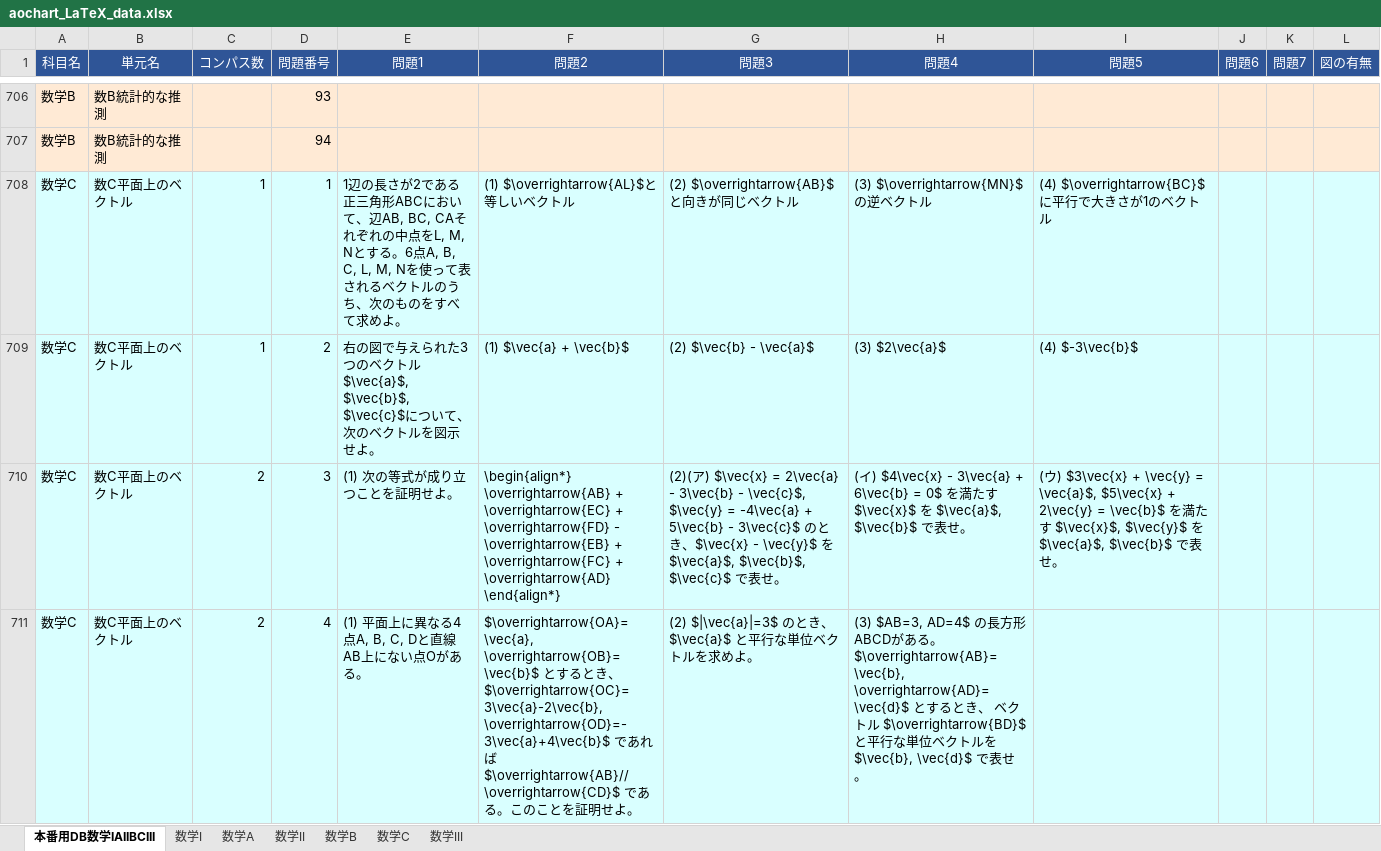
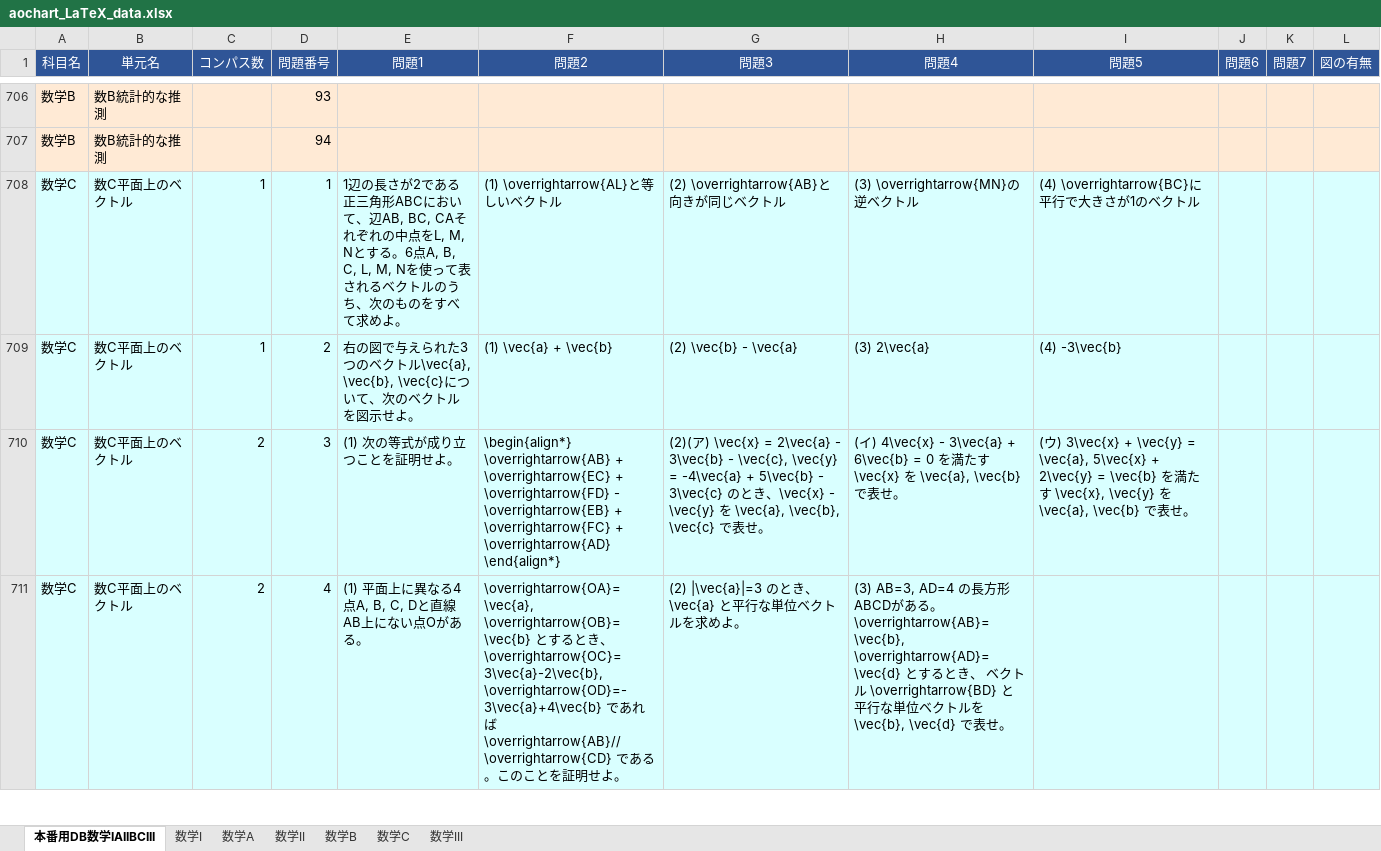
Before and after one commit to oganes-son/random_aochart, an Excel workbook: aochart_LaTeX_data.xlsx, sheet 本番用DB数学IAIIBCIII, drawn as a sheet; only a part is shown, gaps mark what is left out; values as stored, in another font and other column widths than the file's, no borders; the diff covers the shown part only; the diff names each change by its address in the sheet, - before the commit and + after, or states it on an @@ line.

```diff
--- a/aochart_LaTeX_data.xlsx (sheet 本番用DB数学IAIIBCIII)
+++ b/aochart_LaTeX_data.xlsx (sheet 本番用DB数学IAIIBCIII)
-F708 (問題2): (1) $\overrightarrow{AL}$と等しいベクトル
+F708 (問題2): (1) \overrightarrow{AL}と等しいベクトル
-G708 (問題3): (2) $\overrightarrow{AB}$と向きが同じベクトル
+G708 (問題3): (2) \overrightarrow{AB}と向きが同じベクトル
-H708 (問題4): (3) $\overrightarrow{MN}$の逆ベクトル
+H708 (問題4): (3) \overrightarrow{MN}の逆ベクトル
-I708 (問題5): (4) $\overrightarrow{BC}$に平行で大きさが1のベクトル
+I708 (問題5): (4) \overrightarrow{BC}に平行で大きさが1のベクトル
-E709 (問題1): …ベクトル$\vec{a}$, $\vec{b}$, $\vec{c}$について…
+E709 (問題1): …ベクトル\vec{a}, \vec{b}, \vec{c}について…
-F709 (問題2): (1) $\vec{a} + \vec{b}$
+F709 (問題2): (1) \vec{a} + \vec{b}
-G709 (問題3): (2) $\vec{b} - \vec{a}$
+G709 (問題3): (2) \vec{b} - \vec{a}
-H709 (問題4): (3) $2\vec{a}$
+H709 (問題4): (3) 2\vec{a}
-I709 (問題5): (4) $-3\vec{b}$
+I709 (問題5): (4) -3\vec{b}
-G710 (問題3): …ア) $\vec{x} = 2\vec{a} - 3\vec{b} - \vec{c}$, $\vec{y} = -4\vec{a} + 5\vec{b} - 3\vec{c}$ のとき、$\vec{x} - \vec{y}$ を $\vec{a}$, $\vec{b}$, $\vec{c}$ で表…
+G710 (問題3): …ア) \vec{x} = 2\vec{a} - 3\vec{b} - \vec{c}, \vec{y} = -4\vec{a} + 5\vec{b} - 3\vec{c} のとき、\vec{x} - \vec{y} を \vec{a}, \vec{b}, \vec{c} で表…
-H710 (問題4): …イ) $4\vec{x} - 3\vec{a} + 6\vec{b} = 0$ を満たす $\vec{x}$ を $\vec{a}$, $\vec{b}$ で表…
+H710 (問題4): …イ) 4\vec{x} - 3\vec{a} + 6\vec{b} = 0 を満たす \vec{x} を \vec{a}, \vec{b} で表…
-I710 (問題5): …ウ) $3\vec{x} + \vec{y} = \vec{a}$, $5\vec{x} + 2\vec{y} = \vec{b}$ を満たす $\vec{x}$, $\vec{y}$ を $\vec{a}$, $\vec{b}$ で表…
+I710 (問題5): …ウ) 3\vec{x} + \vec{y} = \vec{a}, 5\vec{x} + 2\vec{y} = \vec{b} を満たす \vec{x}, \vec{y} を \vec{a}, \vec{b} で表…
-F711 (問題2): $\overrightarrow{OA}=\vec{a}, \overrightarrow{OB}=\vec{b}$ とするとき、$\overrightarrow{OC}=3\vec{a}-2\vec{b}, \overrightarrow{OD}=-3\vec{a}+4\vec{b}$ であれば $\overrightarrow{AB}//\overrightarrow{CD}$ であ…
+F711 (問題2): \overrightarrow{OA}=\vec{a}, \overrightarrow{OB}=\vec{b} とするとき、\overrightarrow{OC}=3\vec{a}-2\vec{b}, \overrightarrow{OD}=-3\vec{a}+4\vec{b} であれば \overrightarrow{AB}//\overrightarrow{CD} であ…
-G711 (問題3): (2) $|\vec{a}|=3$ のとき、$\vec{a}$ と平行な単位ベクトルを求めよ。
+G711 (問題3): (2) |\vec{a}|=3 のとき、\vec{a} と平行な単位ベクトルを求めよ。
-H711 (問題4): (3) $AB=3, AD=4$ の長方形ABCDがある。$\overrightarrow{AB}=\vec{b}, \overrightarrow{AD}=\vec{d}$ とするとき、 ベクトル $\overrightarrow{BD}$ と平行な単位ベクトルを $\vec{b}, \vec{d}$ で表…
+H711 (問題4): (3) AB=3, AD=4 の長方形ABCDがある。\overrightarrow{AB}=\vec{b}, \overrightarrow{AD}=\vec{d} とするとき、 ベクトル \overrightarrow{BD} と平行な単位ベクトルを \vec{b}, \vec{d} で表…
```
Also changed, not shown: 141 edited cells elsewhere in this sheet, sheet 数学C, sheet 数学A, sheet 数学II, 2 other files.
